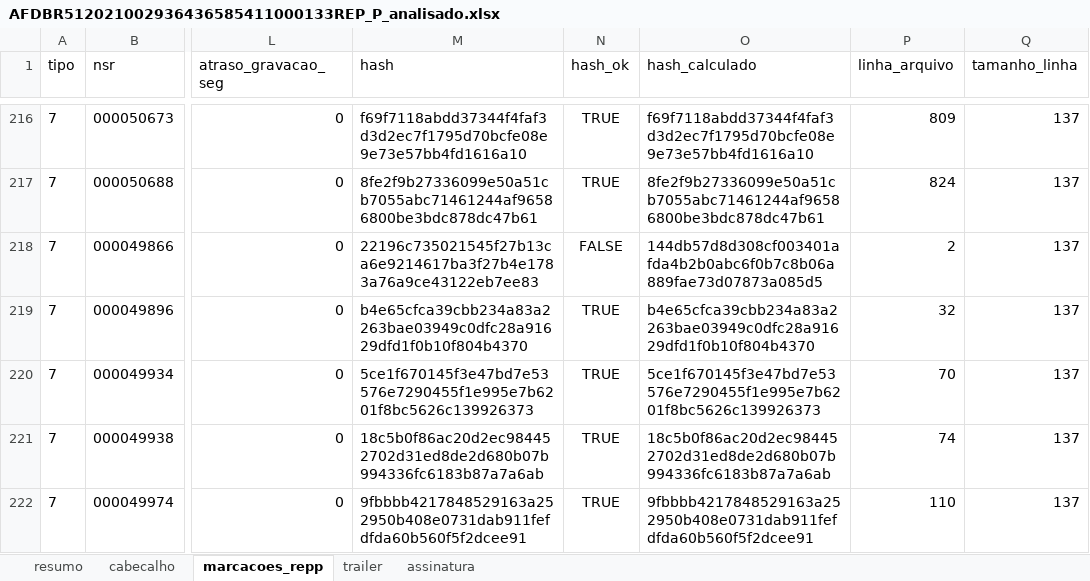
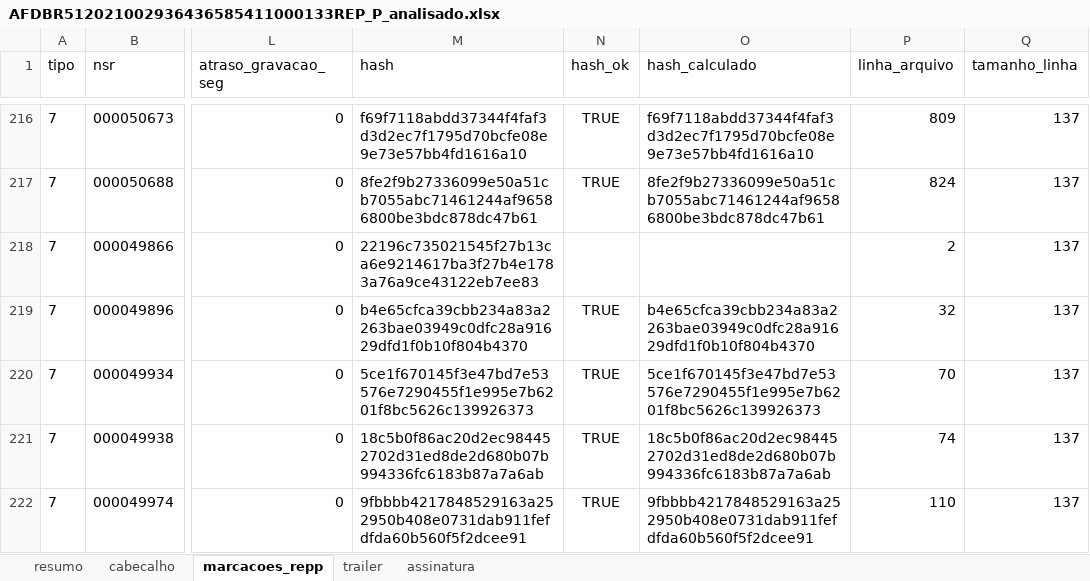
Before and after one commit to RafaelOmega/Marcacao_Pontos, an Excel workbook: arquivos/AFDBR512021002936436585411000133REP_P_analisado.xlsx, sheet marcacoes_repp, drawn as a sheet; only a part is shown, gaps mark what is left out; values as stored, in another font and other column widths than the file's, no borders; the diff names each change by its address in the sheet, - before the commit and + after, or states it on an @@ line.

```diff
--- a/arquivos/AFDBR512021002936436585411000133REP_P_analisado.xlsx (sheet marcacoes_repp)
+++ b/arquivos/AFDBR512021002936436585411000133REP_P_analisado.xlsx (sheet marcacoes_repp)
-N218 (hash_ok): FALSE
+N218 (hash_ok): (empty)
-O218 (hash_calculado): 144db57d8d308cf003401afda4b2b0abc6f0b7c8b06a889fae73d07873a085d5
+O218 (hash_calculado): (empty)
```
Also changed, not shown: 1 other file.
